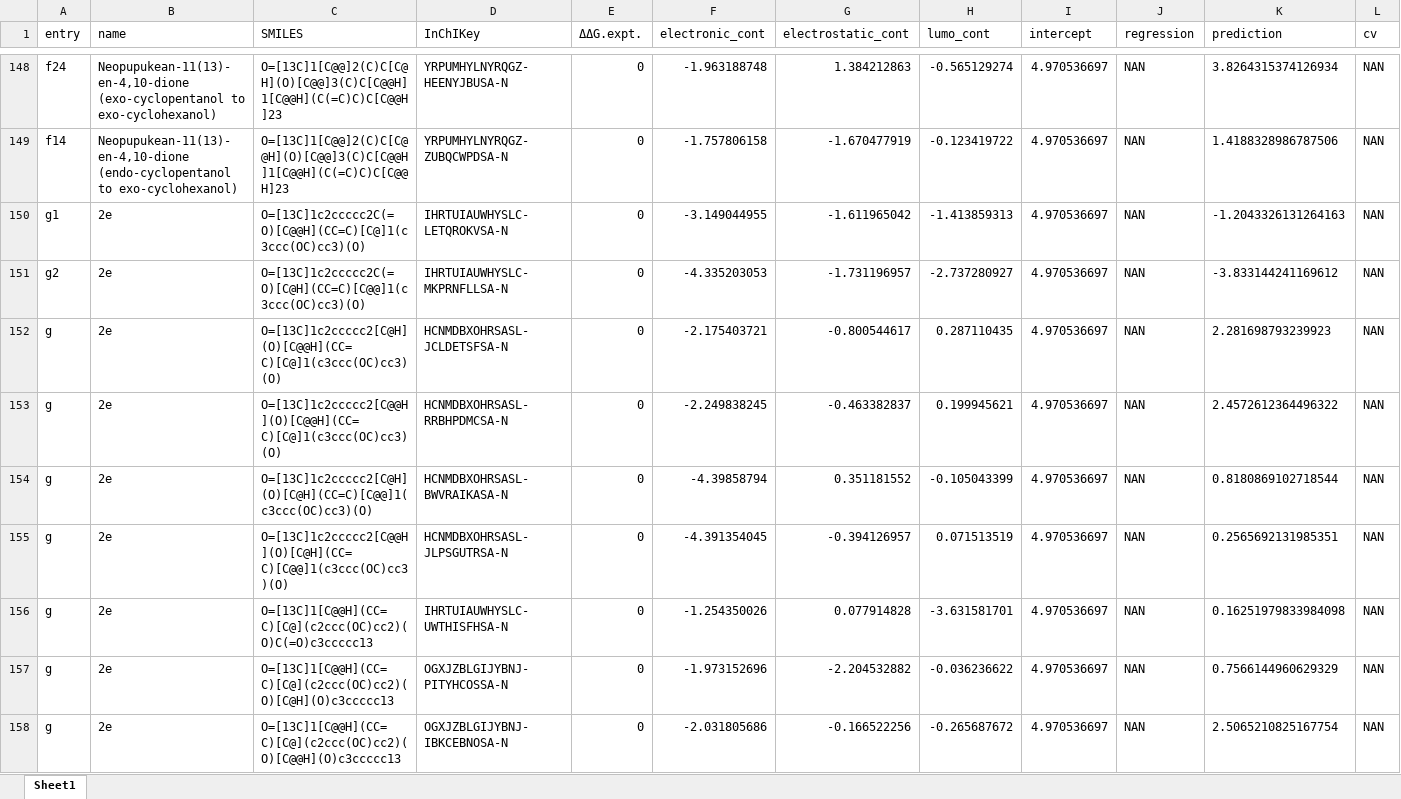
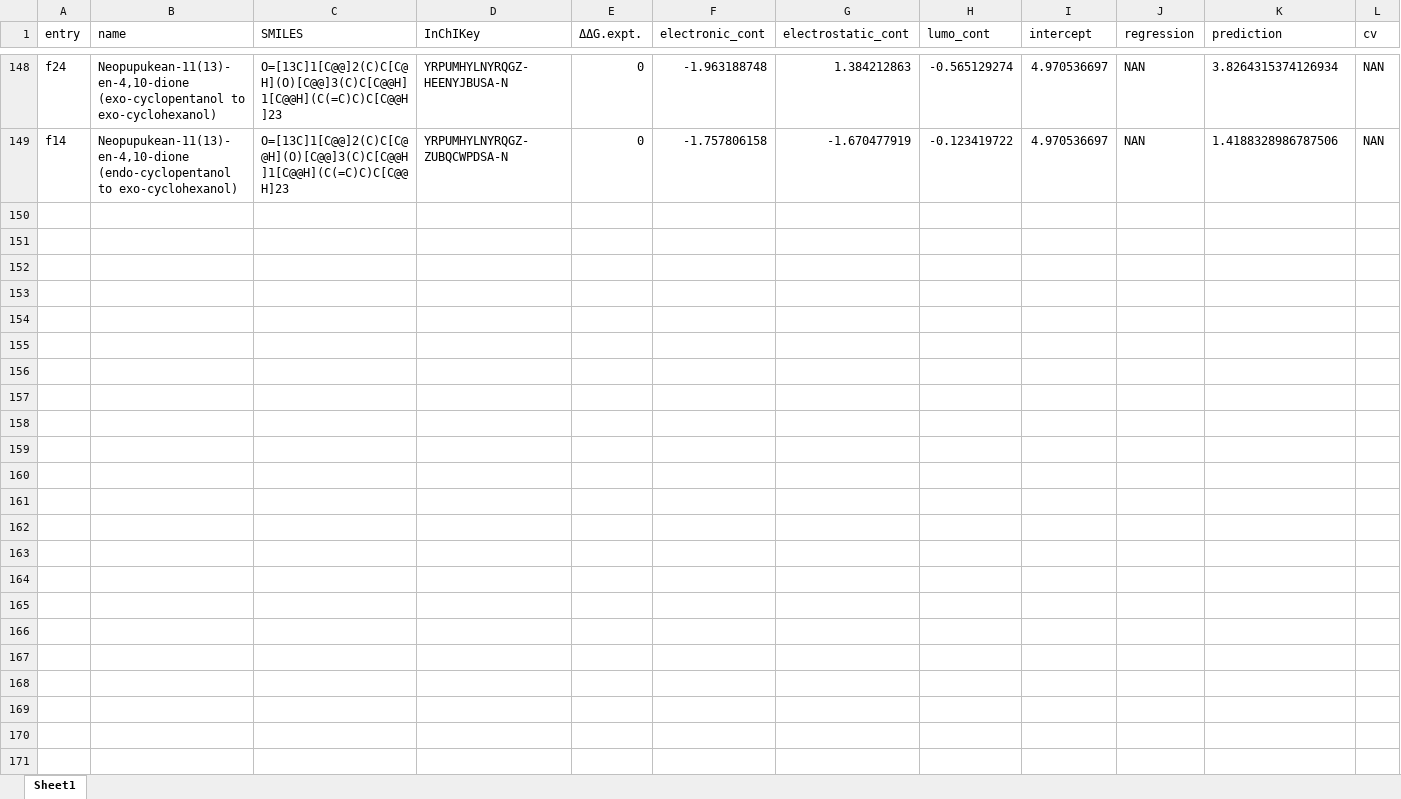
Before and after one commit to poclab-web/3D_electronic_analysis_for_site-selectivity, an Excel workbook: data/data_electronic_electrostatic_lumo_regression.xlsx, sheet Sheet1, drawn as a sheet; only a part is shown, gaps mark what is left out; values as stored, in another font and other column widths than the file's, no borders; charts and pictures not drawn; rows hold the shown columns only; the diff covers the shown part only; the diff names each change by its address in the sheet, - before the commit and + after, or states it on an @@ line.

```diff
--- a/data/data_electronic_electrostatic_lumo_regression.xlsx (sheet Sheet1)
+++ b/data/data_electronic_electrostatic_lumo_regression.xlsx (sheet Sheet1)
-row 150: g1 | 2e | O=[13C]1c2ccccc2C(=O)[C@@H](CC=C)[C@]1(c3ccc(OC)cc3)(O) | IHRTUIAUWHYSLC-LETQROKVSA-N | 0 | -3.149044955 | -1.611965042 | -1.413859313 | 4.970536697 | NAN | -1.2043326131264163 | NAN
-row 151: g2 | 2e | O=[13C]1c2ccccc2C(=O)[C@H](CC=C)[C@@]1(c3ccc(OC)cc3)(O) | IHRTUIAUWHYSLC-MKPRNFLLSA-N | 0 | -4.335203053 | -1.731196957 | -2.737280927 | 4.970536697 | NAN | -3.833144241169612 | NAN
-row 152: g | 2e | O=[13C]1c2ccccc2[C@H](O)[C@@H](CC=C)[C@]1(c3ccc(OC)cc3)(O) | HCNMDBXOHRSASL-JCLDETSFSA-N | 0 | -2.175403721 | -0.800544617 | 0.287110435 | 4.970536697 | NAN | 2.281698793239923 | NAN
-row 153: g | 2e | O=[13C]1c2ccccc2[C@@H](O)[C@@H](CC=C)[C@]1(c3ccc(OC)cc3)(O) | HCNMDBXOHRSASL-RRBHPDMCSA-N | 0 | -2.249838245 | -0.463382837 | 0.199945621 | 4.970536697 | NAN | 2.4572612364496322 | NAN
-row 154: g | 2e | O=[13C]1c2ccccc2[C@H](O)[C@H](CC=C)[C@@]1(c3ccc(OC)cc3)(O) | HCNMDBXOHRSASL-BWVRAIKASA-N | 0 | -4.39858794 | 0.351181552 | -0.105043399 | 4.970536697 | NAN | 0.8180869102718544 | NAN
-row 155: g | 2e | O=[13C]1c2ccccc2[C@@H](O)[C@H](CC=C)[C@@]1(c3ccc(OC)cc3)(O) | HCNMDBXOHRSASL-JLPSGUTRSA-N | 0 | -4.391354045 | -0.394126957 | 0.071513519 | 4.970536697 | NAN | 0.2565692131985351 | NAN
-row 156: g | 2e | O=[13C]1[C@@H](CC=C)[C@](c2ccc(OC)cc2)(O)C(=O)c3ccccc13 | IHRTUIAUWHYSLC-UWTHISFHSA-N | 0 | -1.254350026 | 0.077914828 | -3.631581701 | 4.970536697 | NAN | 0.16251979833984098 | NAN
-row 157: g | 2e | O=[13C]1[C@@H](CC=C)[C@](c2ccc(OC)cc2)(O)[C@H](O)c3ccccc13 | OGXJZBLGIJYBNJ-PITYHCOSSA-N | 0 | -1.973152696 | -2.204532882 | -0.036236622 | 4.970536697 | NAN | 0.7566144960629329 | NAN
-row 158: g | 2e | O=[13C]1[C@@H](CC=C)[C@](c2ccc(OC)cc2)(O)[C@@H](O)c3ccccc13 | OGXJZBLGIJYBNJ-IBKCEBNOSA-N | 0 | -2.031805686 | -0.166522256 | -0.265687672 | 4.970536697 | NAN | 2.5065210825167754 | NAN
```
Also changed, not shown: 15 removed rows elsewhere in this sheet, charts or pictures, data/all_experimental_data.xlsx, 5 other files.
